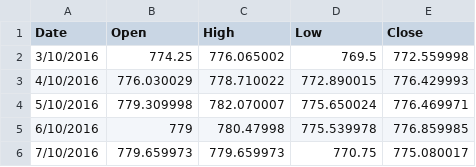
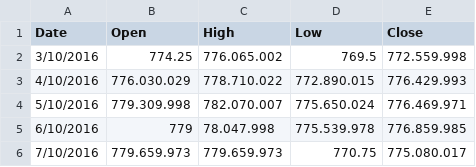
Before and after one commit to Cristian-Cardona/PANDAS-as-pd, a CSV file: pruebita.csv, drawn as a sheet; the diff names each change by its address in the sheet, - before the commit and + after, or states it on an @@ line.

Commit message:
Add files via upload

```diff
--- a/pruebita.csv
+++ b/pruebita.csv
-C2 (High): 776.065002
+C2 (High): 776.065.002
-E2 (Close): 772.559998
+E2 (Close): 772.559.998
-B3 (Open): 776.030029
+B3 (Open): 776.030.029
-C3 (High): 778.710022
+C3 (High): 778.710.022
-D3 (Low): 772.890015
+D3 (Low): 772.890.015
-E3 (Close): 776.429993
+E3 (Close): 776.429.993
-B4 (Open): 779.309998
+B4 (Open): 779.309.998
-C4 (High): 782.070007
+C4 (High): 782.070.007
-D4 (Low): 775.650024
+D4 (Low): 775.650.024
-E4 (Close): 776.469971
+E4 (Close): 776.469.971
-C5 (High): 780.47998
+C5 (High): 78.047.998
-D5 (Low): 775.539978
+D5 (Low): 775.539.978
-E5 (Close): 776.859985
+E5 (Close): 776.859.985
-B6 (Open): 779.659973
+B6 (Open): 779.659.973
-C6 (High): 779.659973
+C6 (High): 779.659.973
-E6 (Close): 775.080017
+E6 (Close): 775.080.017
```
